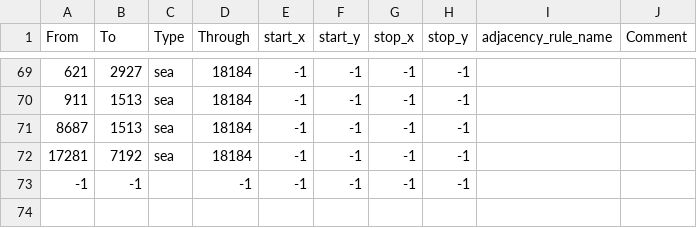
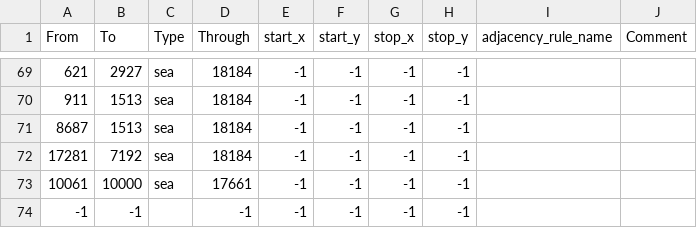
Before and after one commit to Donbass-Flames-Team/DonbassFlames, a CSV file: map/adjacencies.csv, drawn as a sheet; only a part is shown, gaps mark what is left out.

```diff
--- a/map/adjacencies.csv
+++ b/map/adjacencies.csv
@@ -72,2 +72,3 @@ From;To;Type;Through;start_x;start_y;stop_x;stop_y;adjacency_rule_name;Comment
 17281;7192;sea;18184;-1;-1;-1;-1;;
+10061;10000;sea;17661;-1;-1;-1;-1;;
 -1;-1;;-1;-1;-1;-1;-1;;
```
Also changed, not shown: 12 other files.
